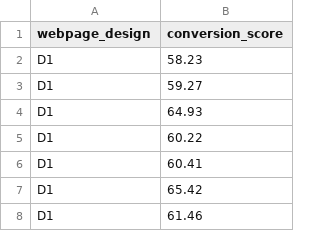
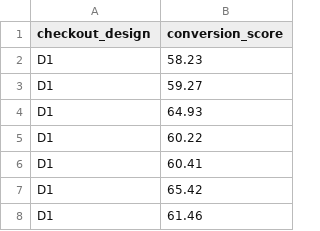
Before and after one commit to pnickchi/test-book, a CSV file: book/data/ABn_customer_data_one_factor.csv, drawn as a sheet; only a part is shown.

```diff
--- a/book/data/ABn_customer_data_one_factor.csv
+++ b/book/data/ABn_customer_data_one_factor.csv
@@ -1,2 +1,2 @@
-"webpage_design","conversion_score"
+"checkout_design","conversion_score"
 "D1",58.23
```
Also changed, not shown: book/data/ABn_customer_data_two_factors.csv, 30 other files.
